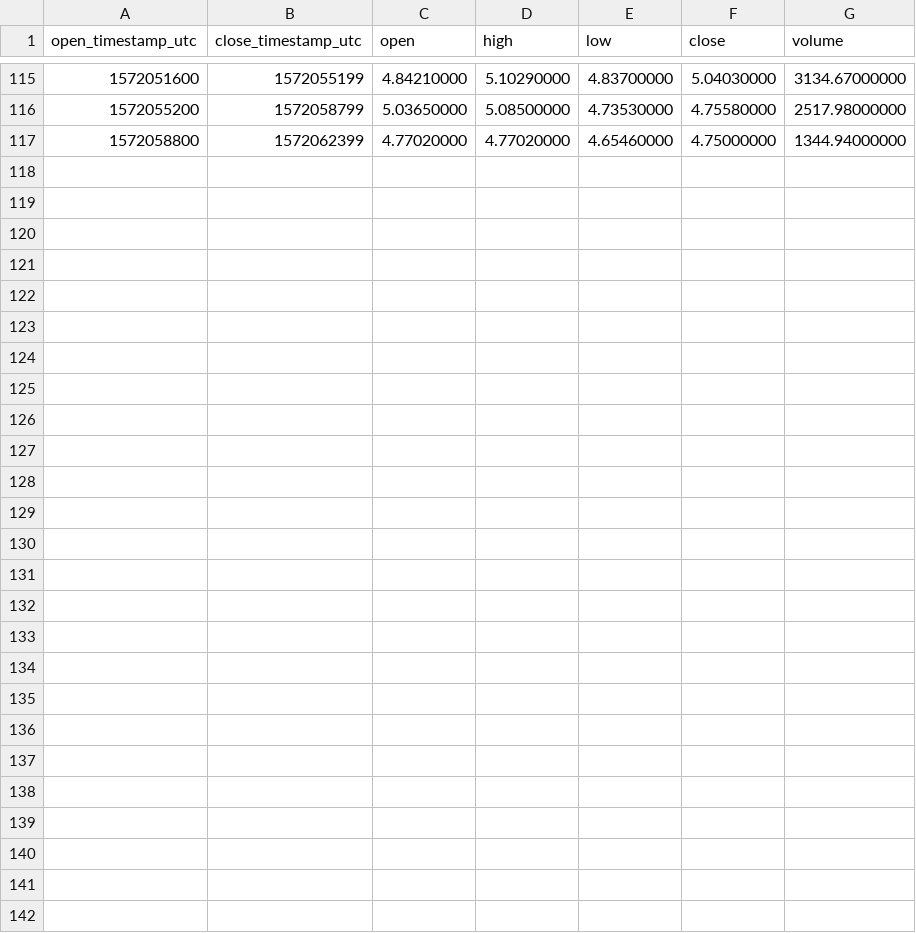
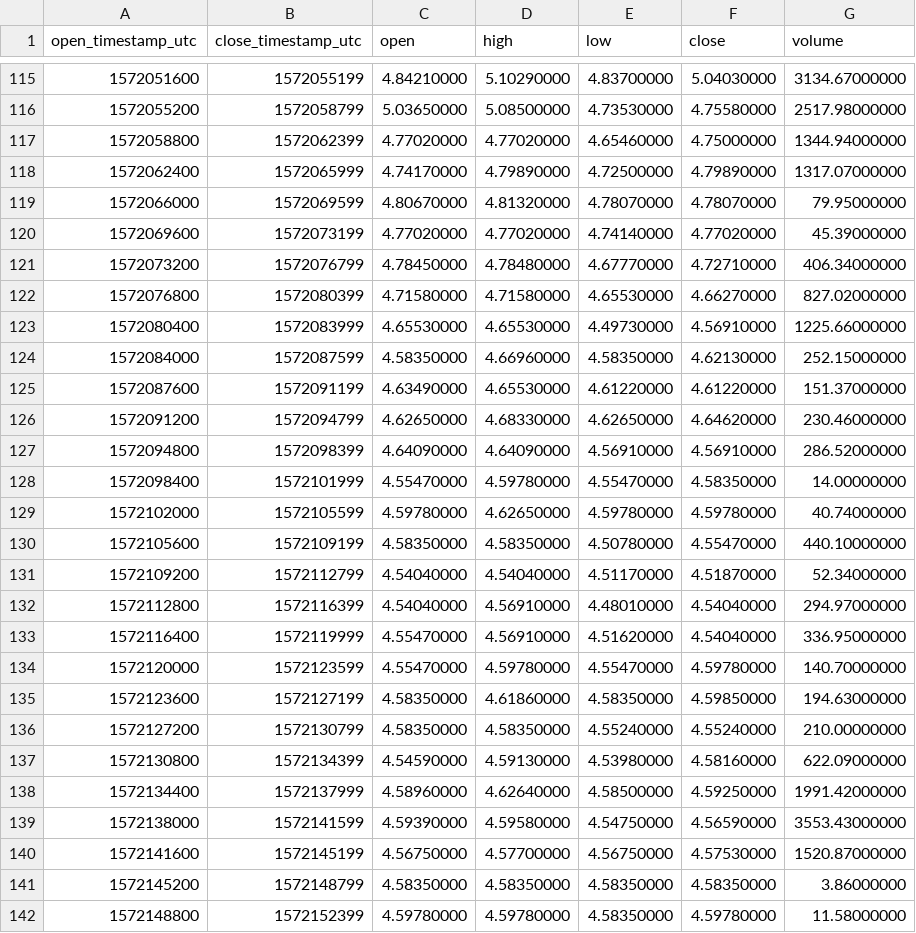
Before and after one commit to cryptobigbro/binance-ETCBUSD, a CSV file: binance-ETCBUSD-1h.csv, drawn as a sheet; only a part is shown, gaps mark what is left out; the diff names each change by its address in the sheet, - before the commit and + after, or states it on an @@ line.

Commit message:
Update OHLCV data.

```diff
--- a/binance-ETCBUSD-1h.csv
+++ b/binance-ETCBUSD-1h.csv
+row 118: 1572062400 | 1572065999 | 4.74170000 | 4.79890000 | 4.72500000 | 4.79890000 | 1317.07000000
+row 119: 1572066000 | 1572069599 | 4.80670000 | 4.81320000 | 4.78070000 | 4.78070000 | 79.95000000
+row 120: 1572069600 | 1572073199 | 4.77020000 | 4.77020000 | 4.74140000 | 4.77020000 | 45.39000000
+row 121: 1572073200 | 1572076799 | 4.78450000 | 4.78480000 | 4.67770000 | 4.72710000 | 406.34000000
+row 122: 1572076800 | 1572080399 | 4.71580000 | 4.71580000 | 4.65530000 | 4.66270000 | 827.02000000
+row 123: 1572080400 | 1572083999 | 4.65530000 | 4.65530000 | 4.49730000 | 4.56910000 | 1225.66000000
+row 124: 1572084000 | 1572087599 | 4.58350000 | 4.66960000 | 4.58350000 | 4.62130000 | 252.15000000
+row 125: 1572087600 | 1572091199 | 4.63490000 | 4.65530000 | 4.61220000 | 4.61220000 | 151.37000000
+row 126: 1572091200 | 1572094799 | 4.62650000 | 4.68330000 | 4.62650000 | 4.64620000 | 230.46000000
+row 127: 1572094800 | 1572098399 | 4.64090000 | 4.64090000 | 4.56910000 | 4.56910000 | 286.52000000
+row 128: 1572098400 | 1572101999 | 4.55470000 | 4.59780000 | 4.55470000 | 4.58350000 | 14.00000000
+row 129: 1572102000 | 1572105599 | 4.59780000 | 4.62650000 | 4.59780000 | 4.59780000 | 40.74000000
+row 130: 1572105600 | 1572109199 | 4.58350000 | 4.58350000 | 4.50780000 | 4.55470000 | 440.10000000
+row 131: 1572109200 | 1572112799 | 4.54040000 | 4.54040000 | 4.51170000 | 4.51870000 | 52.34000000
+row 132: 1572112800 | 1572116399 | 4.54040000 | 4.56910000 | 4.48010000 | 4.54040000 | 294.97000000
+row 133: 1572116400 | 1572119999 | 4.55470000 | 4.56910000 | 4.51620000 | 4.54040000 | 336.95000000
+row 134: 1572120000 | 1572123599 | 4.55470000 | 4.59780000 | 4.55470000 | 4.59780000 | 140.70000000
+row 135: 1572123600 | 1572127199 | 4.58350000 | 4.61860000 | 4.58350000 | 4.59850000 | 194.63000000
+row 136: 1572127200 | 1572130799 | 4.58350000 | 4.58350000 | 4.55240000 | 4.55240000 | 210.00000000
+row 137: 1572130800 | 1572134399 | 4.54590000 | 4.59130000 | 4.53980000 | 4.58160000 | 622.09000000
+row 138: 1572134400 | 1572137999 | 4.58960000 | 4.62640000 | 4.58500000 | 4.59250000 | 1991.42000000
+row 139: 1572138000 | 1572141599 | 4.59390000 | 4.59580000 | 4.54750000 | 4.56590000 | 3553.43000000
+row 140: 1572141600 | 1572145199 | 4.56750000 | 4.57700000 | 4.56750000 | 4.57530000 | 1520.87000000
+row 141: 1572145200 | 1572148799 | 4.58350000 | 4.58350000 | 4.58350000 | 4.58350000 | 3.86000000
+row 142: 1572148800 | 1572152399 | 4.59780000 | 4.59780000 | 4.58350000 | 4.59780000 | 11.58000000
```
Also changed, not shown: binance-ETCBUSD-1d.csv, 1 other file.
